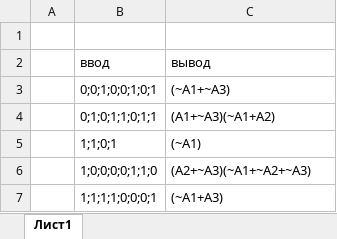
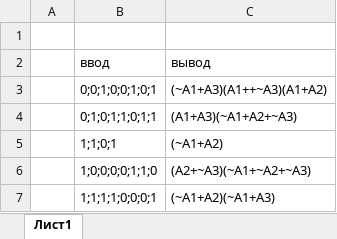
Before and after one commit to gdumfi/GodsOfProgs, an Excel workbook: tables/testcasemknf.xlsx, sheet Лист1, drawn as a sheet; values as stored, in another font and other column widths than the file's, no borders; the diff names each change by its address in the sheet, - before the commit and + after, or states it on an @@ line.

Commit message:
Add files via upload

```diff
--- a/tables/testcasemknf.xlsx (sheet Лист1)
+++ b/tables/testcasemknf.xlsx (sheet Лист1)
-C3: (~A1+~A3)
+C3: (~A1+A3)(A1++~A3)(A1+A2)
-C4: (A1+~A3)(~A1+A2)
+C4: (A1+A3)(~A1+A2+~A3)
-C5: (~A1)
+C5: (~A1+A2)
-C7: (~A1+A3)
+C7: (~A1+A2)(~A1+A3)
```
